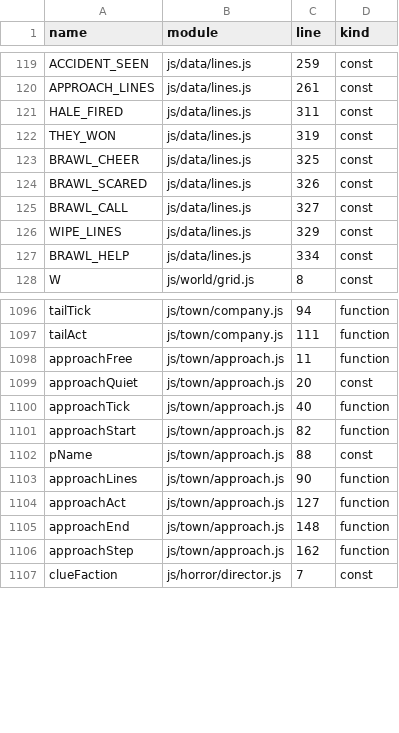
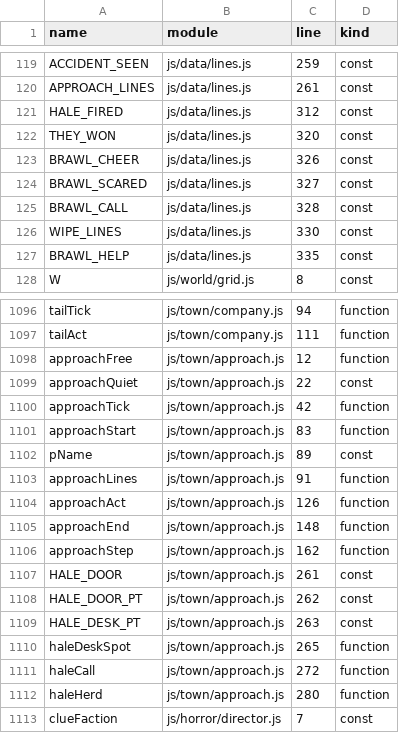
Before and after one commit to Kinein/NothingToSee, a TSV file: SYMBOLS.tsv, drawn as a sheet; only a part is shown, gaps mark what is left out; the diff covers the shown part only.

```diff
--- a/SYMBOLS.tsv
+++ b/SYMBOLS.tsv
@@ -120,9 +120,9 @@ ACCIDENT_SEEN	js/data/lines.js	259	const
 APPROACH_LINES	js/data/lines.js	261	const
-HALE_FIRED	js/data/lines.js	311	const
-THEY_WON	js/data/lines.js	319	const
-BRAWL_CHEER	js/data/lines.js	325	const
-BRAWL_SCARED	js/data/lines.js	326	const
-BRAWL_CALL	js/data/lines.js	327	const
-WIPE_LINES	js/data/lines.js	329	const
-BRAWL_HELP	js/data/lines.js	334	const
+HALE_FIRED	js/data/lines.js	312	const
+THEY_WON	js/data/lines.js	320	const
+BRAWL_CHEER	js/data/lines.js	326	const
+BRAWL_SCARED	js/data/lines.js	327	const
+BRAWL_CALL	js/data/lines.js	328	const
+WIPE_LINES	js/data/lines.js	330	const
+BRAWL_HELP	js/data/lines.js	335	const
 W	js/world/grid.js	8	const
@@ -1097,11 +1097,17 @@ tailTick	js/town/company.js	94	function
 tailAct	js/town/company.js	111	function
-approachFree	js/town/approach.js	11	function
-approachQuiet	js/town/approach.js	20	const
-approachTick	js/town/approach.js	40	function
-approachStart	js/town/approach.js	82	function
-pName	js/town/approach.js	88	const
-approachLines	js/town/approach.js	90	function
-approachAct	js/town/approach.js	127	function
+approachFree	js/town/approach.js	12	function
+approachQuiet	js/town/approach.js	22	const
+approachTick	js/town/approach.js	42	function
+approachStart	js/town/approach.js	83	function
+pName	js/town/approach.js	89	const
+approachLines	js/town/approach.js	91	function
+approachAct	js/town/approach.js	126	function
 approachEnd	js/town/approach.js	148	function
 approachStep	js/town/approach.js	162	function
+HALE_DOOR	js/town/approach.js	261	const
+HALE_DOOR_PT	js/town/approach.js	262	const
+HALE_DESK_PT	js/town/approach.js	263	const
+haleDeskSpot	js/town/approach.js	265	function
+haleCall	js/town/approach.js	272	function
+haleHerd	js/town/approach.js	280	function
 clueFaction	js/horror/director.js	7	const
```
Also changed, not shown: 76 edited cells elsewhere in this file, 14 other files.
